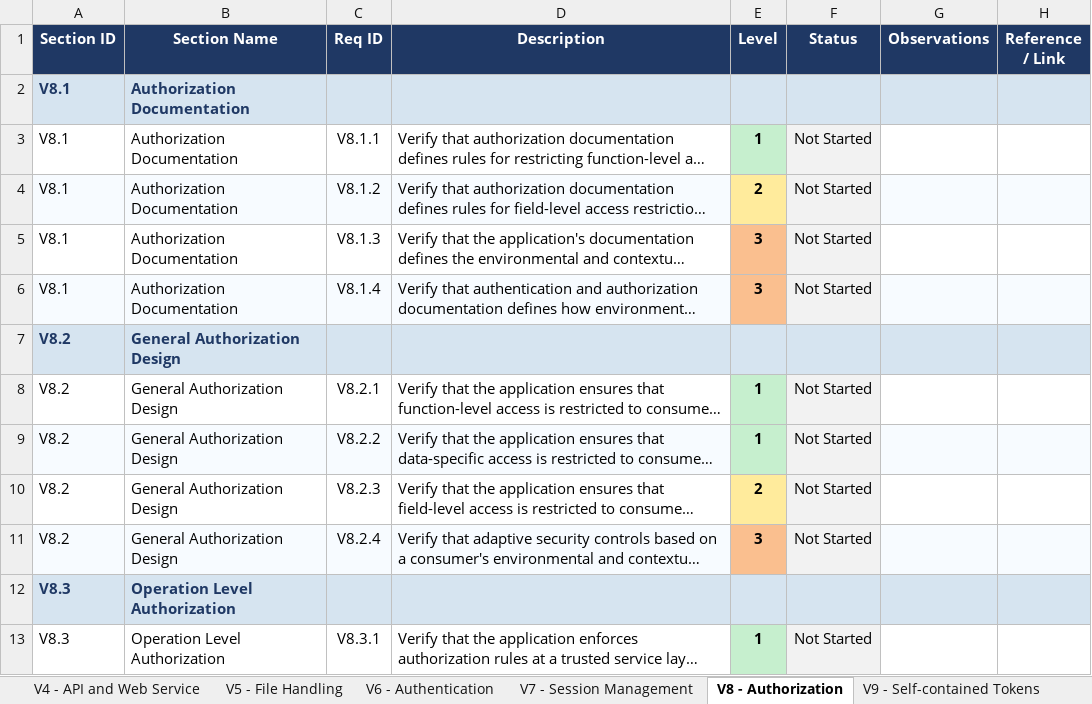
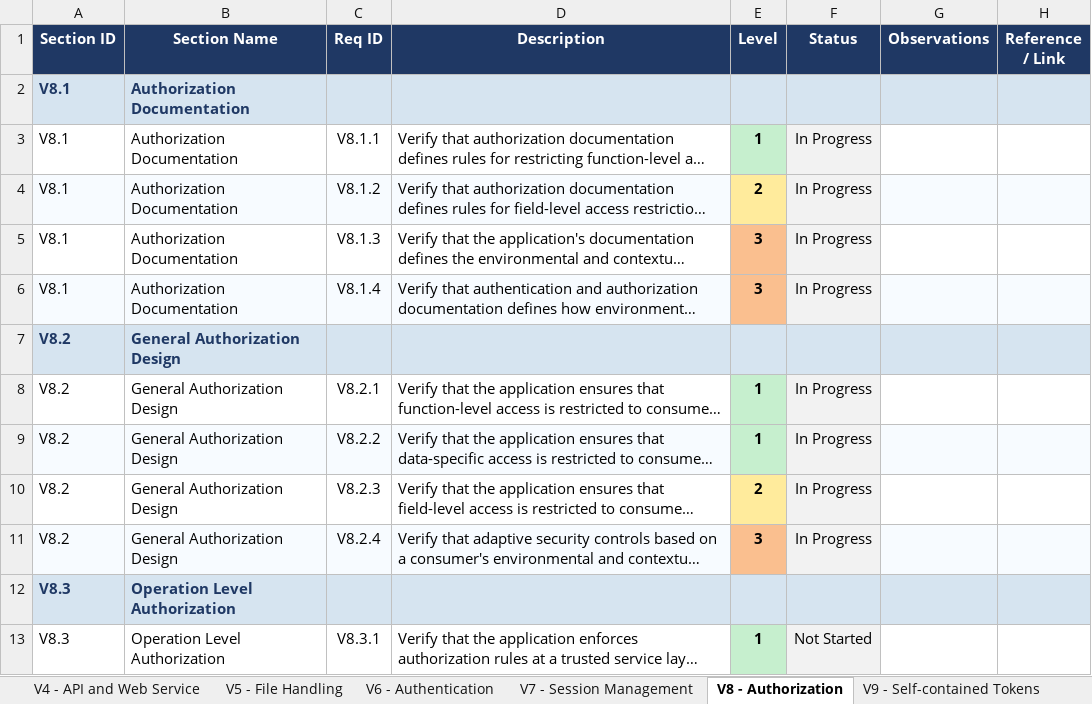
Before and after one commit to mei-desofs/desofs2026-wed_nap_5, an Excel workbook: Deliverables/Phase1/ASVS_5.0_Tracker.xlsx, sheet V8 - Authorization, drawn as a sheet; only a part is shown; long unchanged cells end in …; values as stored, in another font and other column widths than the file's, no borders; conditional formats not drawn; the diff names each change by its address in the sheet, - before the commit and + after, or states it on an @@ line.

```diff
--- a/Deliverables/Phase1/ASVS_5.0_Tracker.xlsx (sheet V8 - Authorization)
+++ b/Deliverables/Phase1/ASVS_5.0_Tracker.xlsx (sheet V8 - Authorization)
-F3:F6 (Status): Not Started
+F3:F6 (Status): In Progress
-F8:F11 (Status): Not Started
+F8:F11 (Status): In Progress
```
Also changed, not shown: sheet V15 - Secure Coding and Archite, sheet V13 - Configuration, sheet V11 - Cryptography, sheet V2 - Validation and Business Lo, sheet V7 - Session Management, sheet V6 - Authentication, 5 more sheets, charts or pictures.
